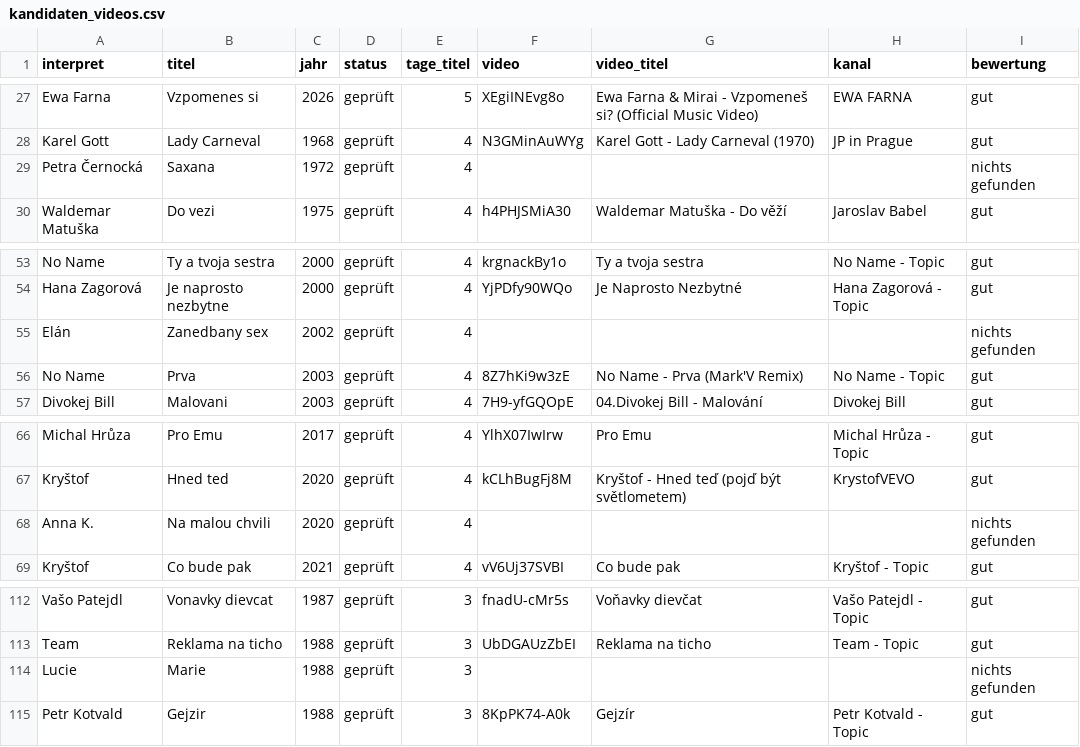
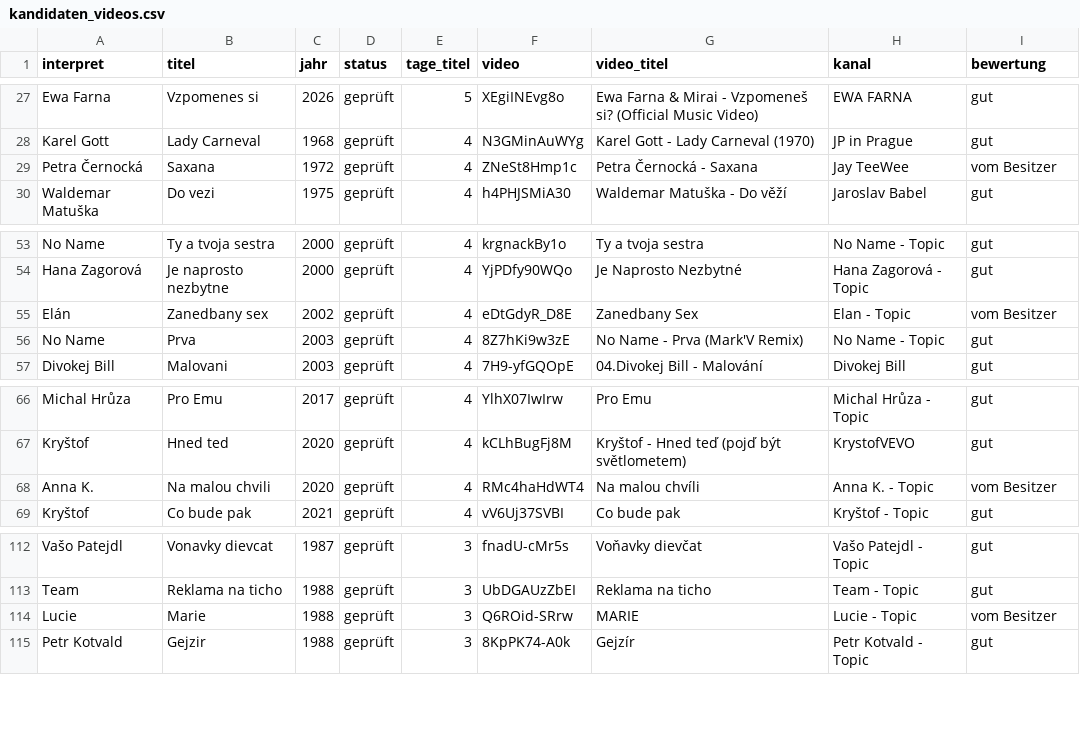
Before and after one commit to fammarek/Czechster, a CSV file: daten/kandidaten_videos.csv, drawn as a sheet; only a part is shown, gaps mark what is left out.

```diff
--- a/daten/kandidaten_videos.csv
+++ b/daten/kandidaten_videos.csv
@@ -28,3 +28,3 @@ Ewa Farna;Vzpomenes si;2026;geprüft;5;XEgiINEvg8o;Ewa Farna & Mirai - Vzpomene
 Karel Gott;Lady Carneval;1968;geprüft;4;N3GMinAuWYg;Karel Gott - Lady Carneval (1970);JP in Prague;gut
-Petra Černocká;Saxana;1972;geprüft;4;;;;nichts gefunden
+Petra Černocká;Saxana;1972;geprüft;4;ZNeSt8Hmp1c;Petra Černocká - Saxana;Jay TeeWee;vom Besitzer
 Waldemar Matuška;Do vezi;1975;geprüft;4;h4PHJSMiA30;Waldemar Matuška - Do věží;Jaroslav Babel;gut
@@ -54,3 +54,3 @@ No Name;Ty a tvoja sestra;2000;geprüft;4;krgnackBy1o;Ty a tvoja sestra;No Name
 Hana Zagorová;Je naprosto nezbytne;2000;geprüft;4;YjPDfy90WQo;Je Naprosto Nezbytné;Hana Zagorová - Topic;gut
-Elán;Zanedbany sex;2002;geprüft;4;;;;nichts gefunden
+Elán;Zanedbany sex;2002;geprüft;4;eDtGdyR_D8E;Zanedbany Sex;Elan - Topic;vom Besitzer
 No Name;Prva;2003;geprüft;4;8Z7hKi9w3zE;No Name - Prva (Mark'V Remix);No Name - Topic;gut
@@ -67,3 +67,3 @@ Michal Hrůza;Pro Emu;2017;geprüft;4;YlhX07IwIrw;Pro Emu;Michal Hrůza - Topic;
 Kryštof;Hned ted;2020;geprüft;4;kCLhBugFj8M;Kryštof - Hned teď (pojď být světlometem);KrystofVEVO;gut
-Anna K.;Na malou chvili;2020;geprüft;4;;;;nichts gefunden
+Anna K.;Na malou chvili;2020;geprüft;4;RMc4haHdWT4;Na malou chvíli;Anna K. - Topic;vom Besitzer
 Kryštof;Co bude pak;2021;geprüft;4;vV6Uj37SVBI;Co bude pak;Kryštof - Topic;gut
@@ -113,3 +113,3 @@ Vašo Patejdl;Vonavky dievcat;1987;geprüft;3;fnadU-cMr5s;Voňavky dievčat;Vaš
 Team;Reklama na ticho;1988;geprüft;3;UbDGAUzZbEI;Reklama na ticho;Team - Topic;gut
-Lucie;Marie;1988;geprüft;3;;;;nichts gefunden
+Lucie;Marie;1988;geprüft;3;Q6ROid-SRrw;MARIE;Lucie - Topic;vom Besitzer
 Petr Kotvald;Gejzir;1988;geprüft;3;8KpPK74-A0k;Gejzír;Petr Kotvald - Topic;gut
```
Also changed, not shown: 1 other file.
